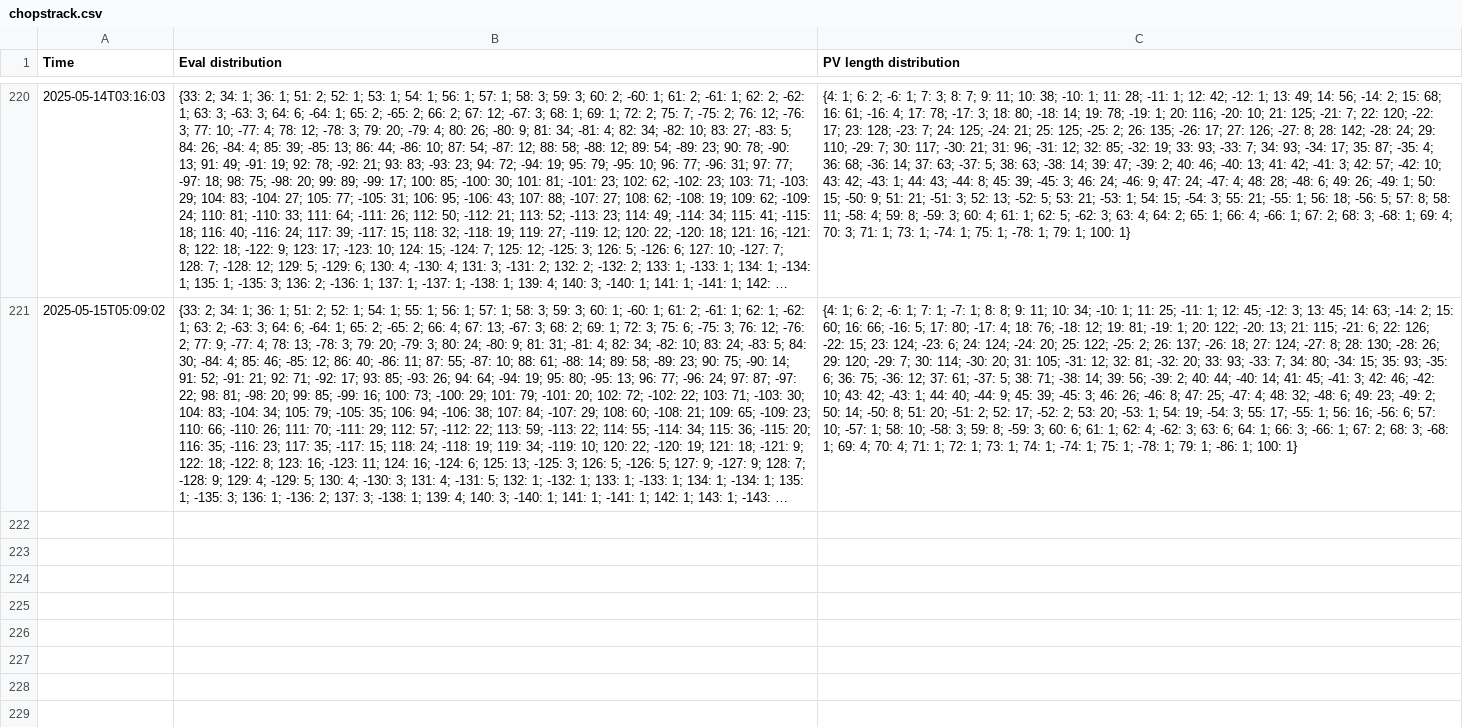
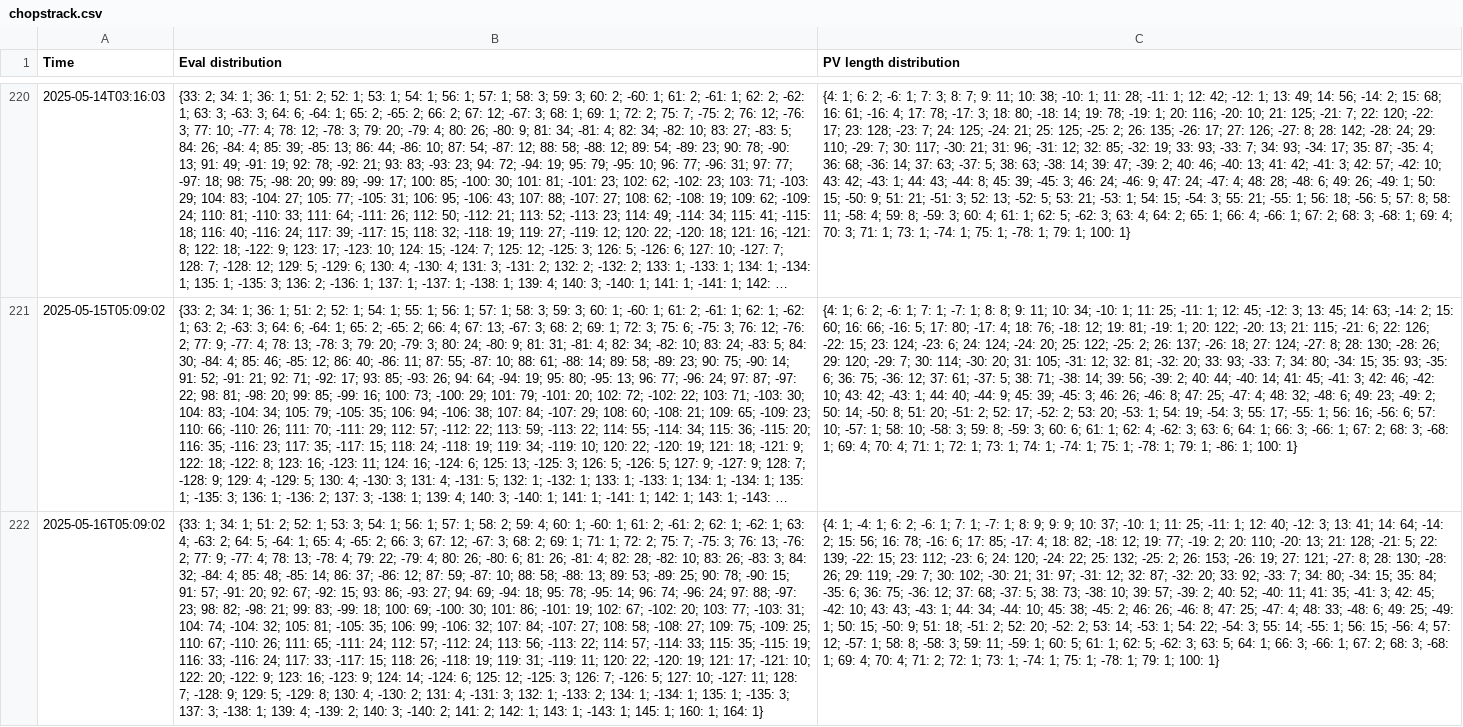
Before and after one commit to robertnurnberg/chopstrack, a CSV file: chopstrack.csv, drawn as a sheet; only a part is shown, gaps mark what is left out; long unchanged cells end in …; the diff names each change by its address in the sheet, - before the commit and + after, or states it on an @@ line.

Commit message:
update data

```diff
--- a/chopstrack.csv
+++ b/chopstrack.csv
+row 222: 2025-05-16T05:09:02 | {33: 1; 34: 1; 51: 2; 52: 1; 53: 3; 54: 1; 56: 1; 57: 1; 58: 2; 59: 4; 60: 1; -60: 1; 61: 2; -61: 2; 62: 1; -62: 1; 63: 4; -63: 2; 64: 5; -64: 1; 65: 4; -65: 2; 66: 3; 67: 12; -67: 3; 68: 2; 69: 1; 71: 1; 72: 2; 75: 7; -75: 3; 76: 13; -76: 2; 77: 9; -77: 4; 78: 13; -78: 4; 79: 22; -79: 4; 80: 26; -80: 6; 81: 26; -81: 4; 82: 28; -82: 10; 83: 26; -83: 3; 84: 32; -84: 4; 85: 48; -85: 14; 86: 37; -86: 12; 87: 59; -87: 10; 88: 58; -88: 13; 89: 53; -89: 25; 90: 78; -90: 15; 91: 57; -91: 20; 92: 67; -92: 15; 93: 86; -93: 27; 94: 69; -94: 18; 95: 78; -95: 14; 96: 74; -96: 24; 97: 88; -97: 23; 98: 82; -98: 21; 99: 83; -99: 18; 100: 69; -100: 30; 101: 86; -101: 19; 102: 67; -102: 20; 103: 77; -103: 31; 104: 74; -104: 32; 105: 81; -105: 35; 106: 99; -106: 32; 107: 84; -107: 27; 108: 58; -108: 27; 109: 75; -109: 25; 110: 67; -110: 26; 111: 65; -111: 24; 112: 57; -112: 24; 113: 56; -113: 22; 114: 57; -114: 33; 115: 35; -115: 19; 116: 33; -116: 24; 117: 33; -117: 15; 118: 26; -118: 19; 119: 31; -119: 11; 120: 22; -120: 19; 121: 17; -121: 10; 122: 20; -122: 9; 123: 16; -123: 9; 124: 14; -124: 6; 125: 12; -125: 3; 126: 7; -126: 5; 127: 10; -127: 11; 128: 7; -128: 9; 129: 5; -129: 8; 130: 4; -130: 2; 131: 4; -131: 3; 132: 1; -133: 2; 134: 1; -134: 1; 135: 1; -135: 3; 137: 3; -138: 1; 139: 4; -139: 2; 140: 3; -140: 2; 141: 2; 142: 1; 143: 1; -143: 1; 145: 1; 160: 1; 164: 1} | {4: 1; -4: 1; 6: 2; -6: 1; 7: 1; -7: 1; 8: 9; 9: 9; 10: 37; -10: 1; 11: 25; -11: 1; 12: 40; -12: 3; 13: 41; 14: 64; -14: 2; 15: 56; 16: 78; -16: 6; 17: 85; -17: 4; 18: 82; -18: 12; 19: 77; -19: 2; 20: 110; -20: 13; 21: 128; -21: 5; 22: 139; -22: 15; 23: 112; -23: 6; 24: 120; -24: 22; 25: 132; -25: 2; 26: 153; -26: 19; 27: 121; -27: 8; 28: 130; -28: 26; 29: 119; -29: 7; 30: 102; -30: 21; 31: 97; -31: 12; 32: 87; -32: 20; 33: 92; -33: 7; 34: 80; -34: 15; 35: 84; -35: 6; 36: 75; -36: 12; 37: 68; -37: 5; 38: 73; -38: 10; 39: 57; -39: 2; 40: 52; -40: 11; 41: 35; -41: 3; 42: 45; -42: 10; 43: 43; -43: 1; 44: 34; -44: 10; 45: 38; -45: 2; 46: 26; -46: 8; 47: 25; -47: 4; 48: 33; -48: 6; 49: 25; -49: 1; 50: 15; -50: 9; 51: 18; -51: 2; 52: 20; -52: 2; 53: 14; -53: 1; 54: 22; -54: 3; 55: 14; -55: 1; 56: 15; -56: 4; 57: 12; -57: 1; 58: 8; -58: 3; 59: 11; -59: 1; 60: 5; 61: 1; 62: 5; -62: 3; 63: 5; 64: 1; 66: 3; -66: 1; 67: 2; 68: 3; -68: 1; 69: 4; 70: 4; 71: 2; 72: 1; 73: 1; -74: 1; 75: 1; -78: 1; 79: 1; 100: 1}
```
Also changed, not shown: 3 other files.
